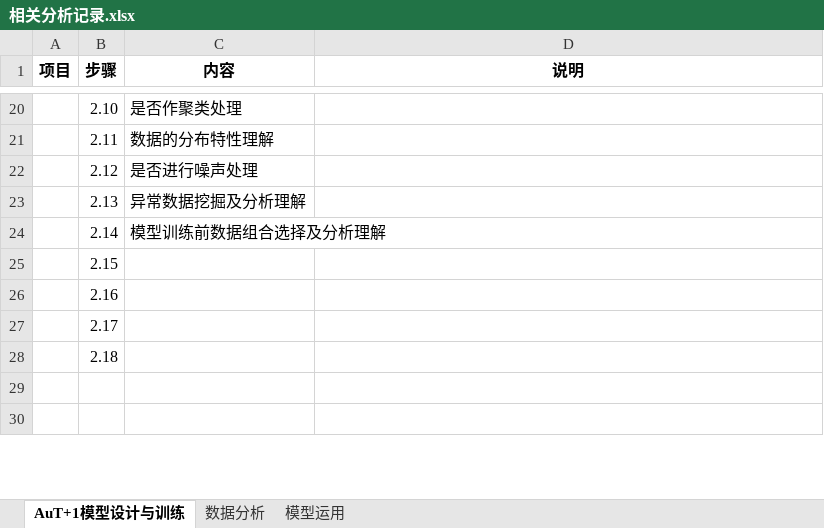
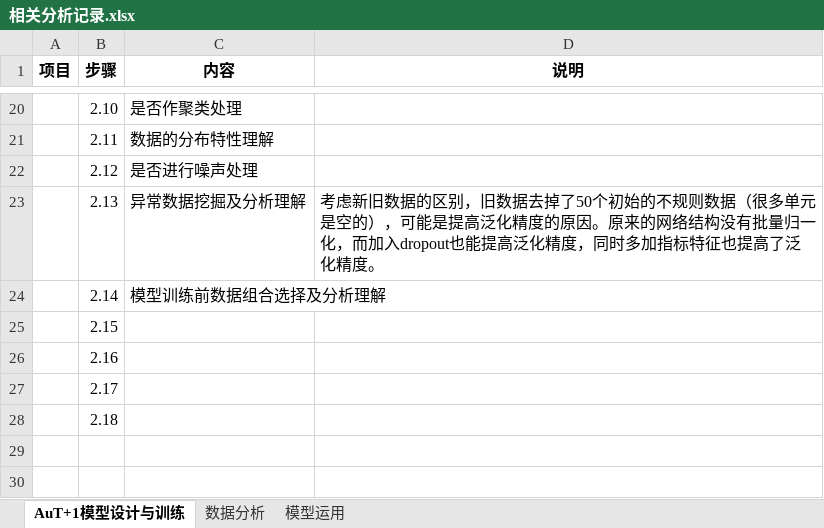
Before and after one commit to freebirdweij/MyGoldAnalyse, an Excel workbook: analyse/相关分析记录.xlsx, sheet AuT+1模型设计与训练, drawn as a sheet; only a part is shown, gaps mark what is left out; values as stored, in another font and other column widths than the file's, no borders; the diff names each change by its address in the sheet, - before the commit and + after, or states it on an @@ line.

Commit message:
Add clear datas.

```diff
--- a/analyse/相关分析记录.xlsx (sheet AuT+1模型设计与训练)
+++ b/analyse/相关分析记录.xlsx (sheet AuT+1模型设计与训练)
-D23 (说明): (empty)
+D23 (说明): 考虑新旧数据的区别，旧数据去掉了50个初始的不规则数据（很多单元是空的），可能是提高泛化精度的原因。原来的网络结构没有批量归一化，而加入dropout也能提高泛化精度，同时多加指标特征也提高了泛化精度。
```
Also changed, not shown: 3 other files.
